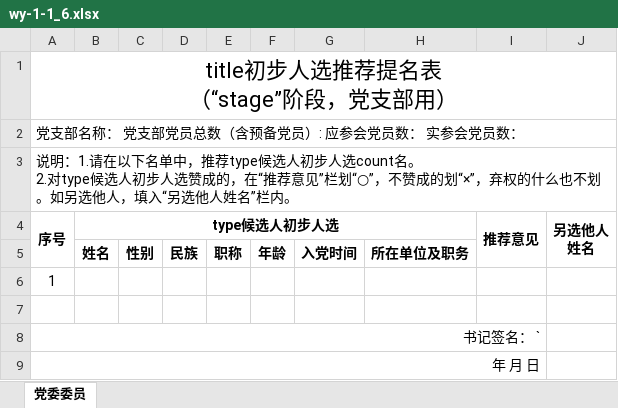
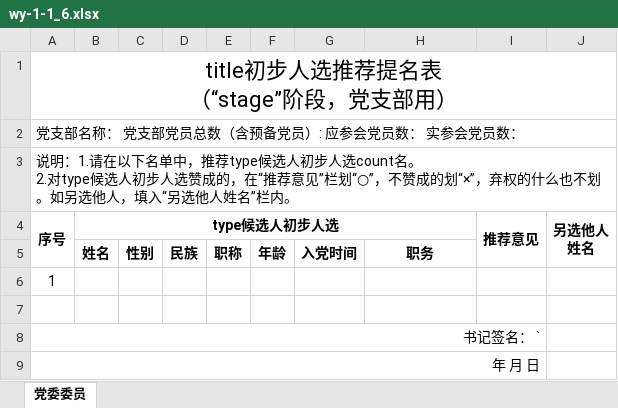
Before and after one commit to xvchaoqun/owip, an Excel workbook: src/main/resources/xlsx/pcs/wy-1-1_6.xlsx, sheet 党委委员, drawn as a sheet; values as stored, in another font and other column widths than the file's, no borders; the diff names each change by its address in the sheet, - before the commit and + after, or states it on an @@ line.

```diff
--- a/src/main/resources/xlsx/pcs/wy-1-1_6.xlsx (sheet 党委委员)
+++ b/src/main/resources/xlsx/pcs/wy-1-1_6.xlsx (sheet 党委委员)
-H5: 所在单位及职务
+H5: 职务
```
Also changed, not shown: src/main/resources/xlsx/pcs/prList-1_2.xlsx, src/main/resources/xlsx/pcs/prList-3_1.xlsx, 26 other files.
